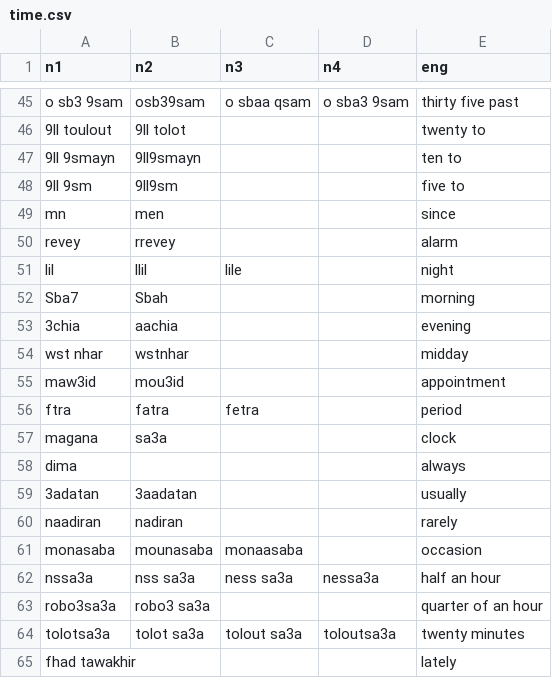
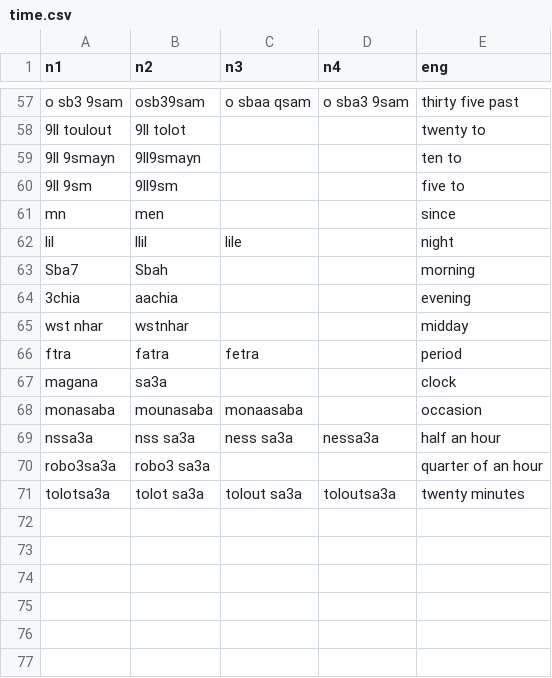
Before and after one commit to darija-open-dataset/dataset, a CSV file: time.csv, drawn as a sheet; only a part is shown, gaps mark what is left out; the diff covers the shown part only.

```diff
--- a/time.csv
+++ b/time.csv
@@ -49,3 +61,2 @@
 "mn","men",,,"since"
-"revey","rrevey",,,"alarm"
 "lil","llil","lile",,"night"
@@ -54,8 +65,4 @@
 "wst nhar","wstnhar",,,"midday"
-"maw3id","mou3id",,,"appointment"
 "ftra","fatra","fetra",,"period"
 "magana","sa3a",,,"clock"
-"dima",,,,"always"
-"3adatan","3aadatan",,,"usually"
-"naadiran","nadiran",,,"rarely"
 "monasaba","mounasaba","monaasaba",,"occasion"
@@ -64,2 +71 @@
 "tolotsa3a","tolot sa3a","tolout sa3a","toloutsa3a","twenty minutes"
-"fhad tawakhir","","","","lately"
```
Also changed, not shown: 12 added rows and 3 edited cells elsewhere in this file.
